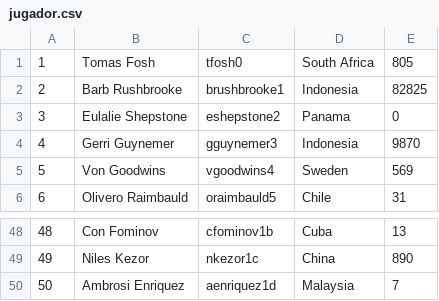
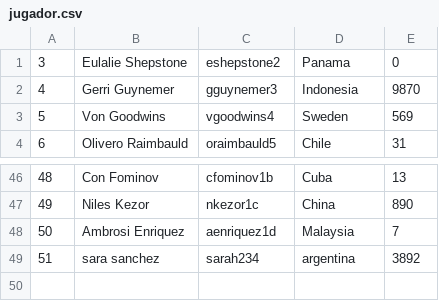
Before and after one commit to LuanaJaimez/tp_laboratorio_1, a CSV file: TP4-Jugadores/jugador.csv, drawn as a sheet; only a part is shown, gaps mark what is left out; removed rows and columns are numbered as before the commit, all else as after; the diff names each change by its address in the sheet, - before the commit and + after, or states it on an @@ line.

```diff
--- a/TP4-Jugadores/jugador.csv
+++ b/TP4-Jugadores/jugador.csv
-row 1: 1 | Tomas Fosh | tfosh0 | South Africa | 805
-row 2: 2 | Barb Rushbrooke | brushbrooke1 | Indonesia | 82825
+row 49: 51 | sara sanchez | sarah234 | argentina | 3892
```
Also changed, not shown: 10 other files.
